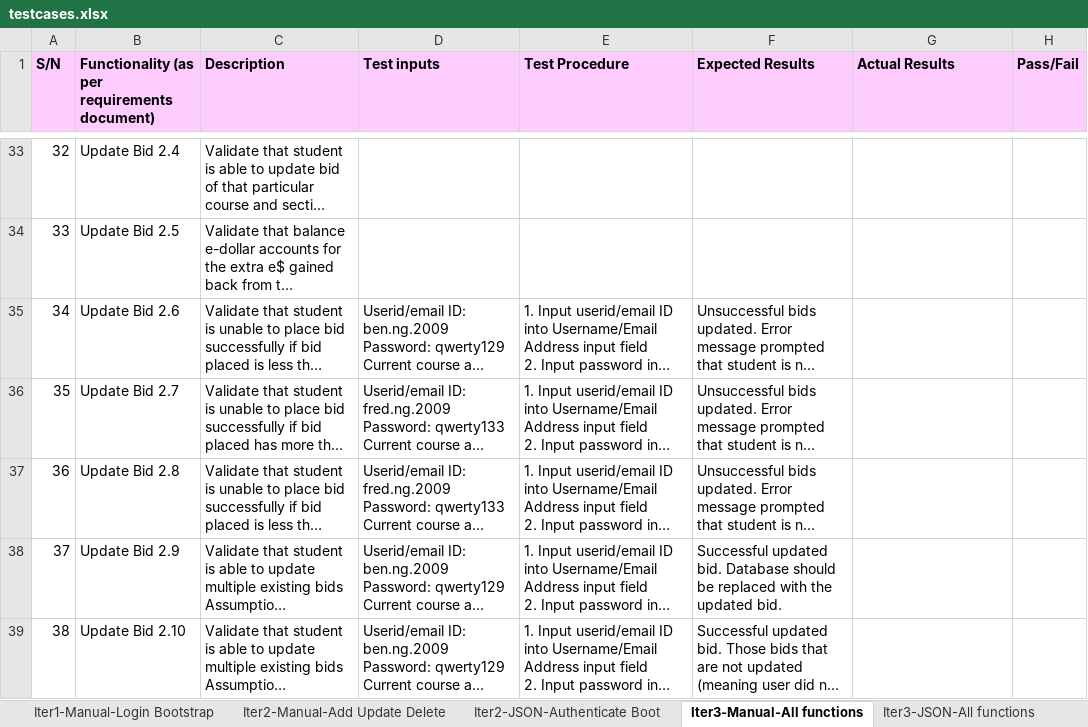
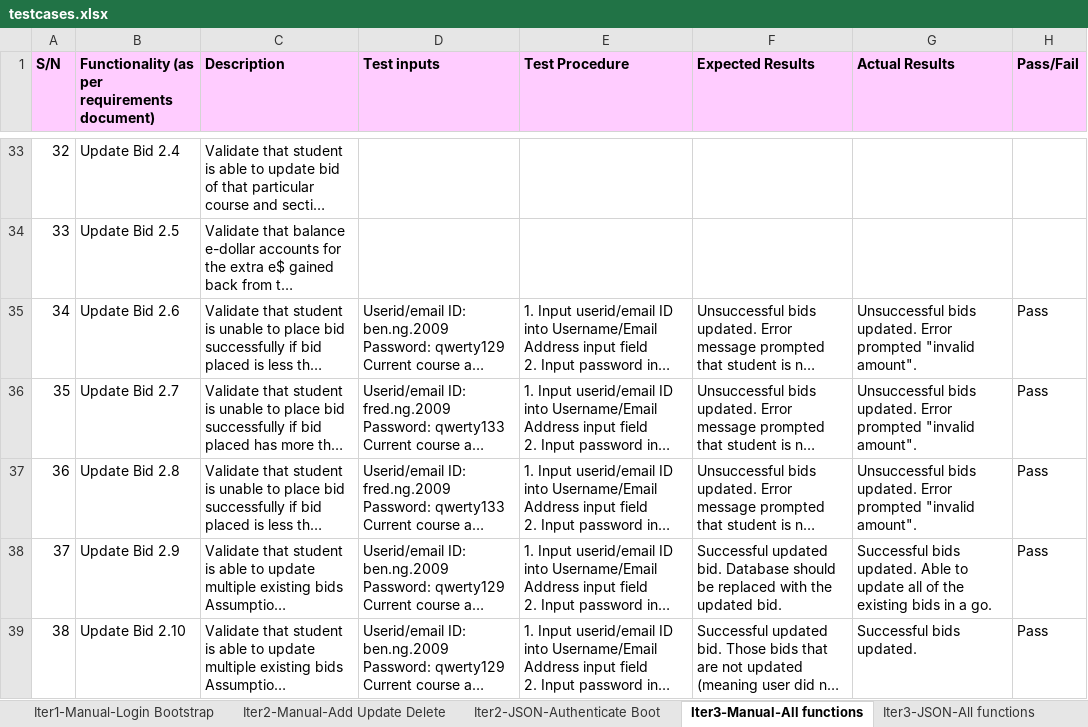
Before and after one commit to xbloh/Online-Course-Bidding-System-, an Excel workbook: testing/testcases.xlsx, sheet Iter3-Manual-All functions, drawn as a sheet; only a part is shown, gaps mark what is left out; long unchanged cells end in …; values as stored, in another font and other column widths than the file's, no borders; the diff covers the shown part only; the diff names each change by its address in the sheet, - before the commit and + after, or states it on an @@ line.

```diff
--- a/testing/testcases.xlsx (sheet Iter3-Manual-All functions)
+++ b/testing/testcases.xlsx (sheet Iter3-Manual-All functions)
-G35:G37 (Actual Results): (empty)
+G35:G37 (Actual Results): Unsuccessful bids updated. Error prompted "invalid amount".
-H35:H39 (Pass/Fail): (empty)
+H35:H39 (Pass/Fail): Pass
-G38 (Actual Results): (empty)
+G38 (Actual Results): Successful bids updated. Able to update all of the existing bids in a go.
-G39 (Actual Results): (empty)
+G39 (Actual Results): Successful bids updated.
```
Also changed, not shown: 13 added rows, 11 edited cells and row numbers in column A elsewhere in this sheet.
